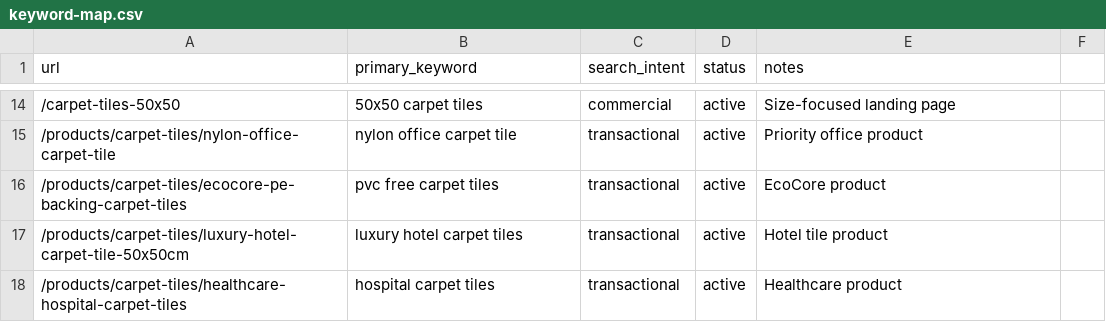
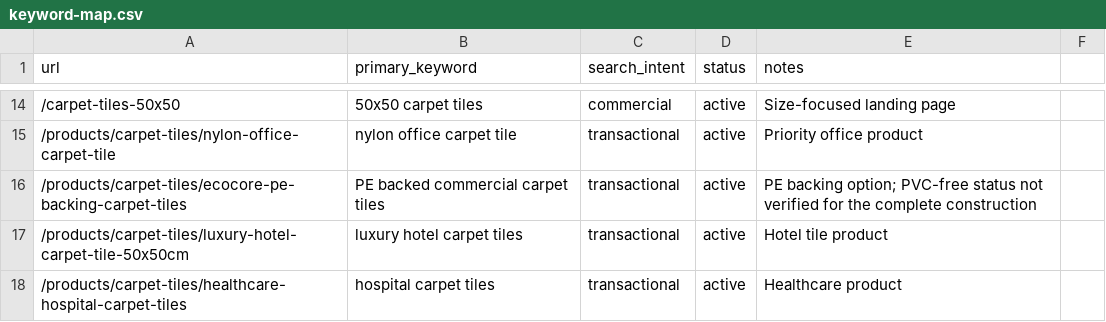
Before and after one commit to HCJJY123/carpet-website, a CSV file: keyword-map.csv, drawn as a sheet; only a part is shown, gaps mark what is left out.

Commit message:
Repair VCARPETS SEO links, sitemap dates and breadcrumbs (#105)
Verified 274 indexable URLs, 282 internal targets, 14 product sitemap dates, public Preview and Site Ops Guard.

```diff
--- a/keyword-map.csv
+++ b/keyword-map.csv
@@ -15,3 +15,3 @@ url,primary_keyword,search_intent,status,notes
 /products/carpet-tiles/nylon-office-carpet-tile,nylon office carpet tile,transactional,active,Priority office product
-/products/carpet-tiles/ecocore-pe-backing-carpet-tiles,pvc free carpet tiles,transactional,active,EcoCore product
+/products/carpet-tiles/ecocore-pe-backing-carpet-tiles,PE backed commercial carpet tiles,transactional,active,PE backing option; PVC-free status not verified for the complete construction
 /products/carpet-tiles/luxury-hotel-carpet-tile-50x50cm,luxury hotel carpet tiles,transactional,active,Hotel tile product
```
Also changed, not shown: 19 other files.
